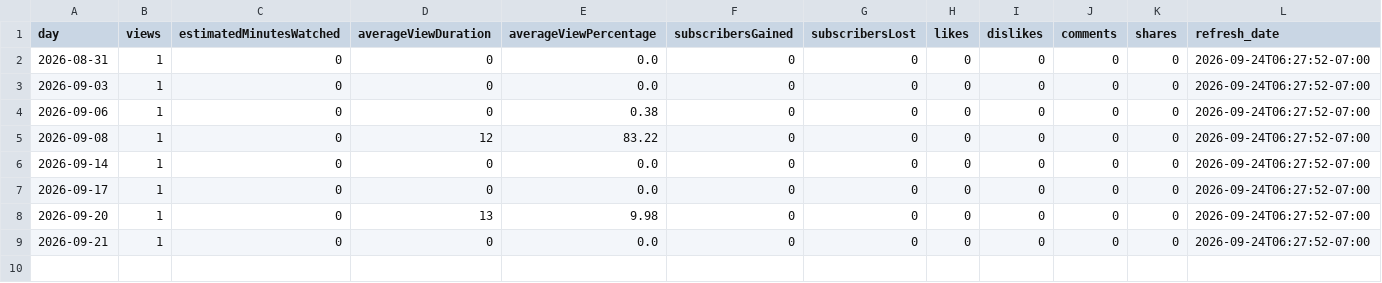
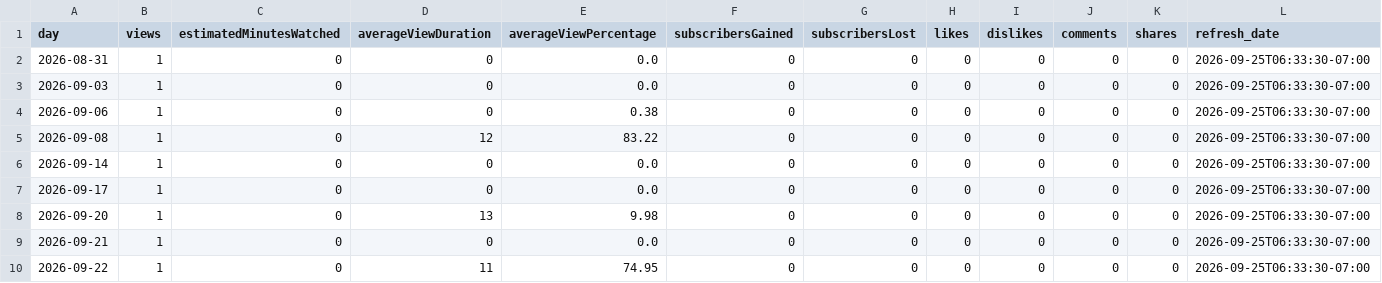
Before and after one commit to zeafang/kepilot-youtube_channel, a CSV file: yta_outputs/yta_daily_trend.csv, drawn as a sheet.

```diff
--- a/yta_outputs/yta_daily_trend.csv
+++ b/yta_outputs/yta_daily_trend.csv
@@ -1,9 +1,10 @@
 day,views,estimatedMinutesWatched,averageViewDuration,averageViewPercentage,subscribersGained,subscribersLost,likes,dislikes,comments,shares,refresh_date
-2026-08-31,1,0,0,0.0,0,0,0,0,0,0,2026-09-24T06:27:52-07:00
-2026-09-03,1,0,0,0.0,0,0,0,0,0,0,2026-09-24T06:27:52-07:00
-2026-09-06,1,0,0,0.38,0,0,0,0,0,0,2026-09-24T06:27:52-07:00
-2026-09-08,1,0,12,83.22,0,0,0,0,0,0,2026-09-24T06:27:52-07:00
-2026-09-14,1,0,0,0.0,0,0,0,0,0,0,2026-09-24T06:27:52-07:00
-2026-09-17,1,0,0,0.0,0,0,0,0,0,0,2026-09-24T06:27:52-07:00
-2026-09-20,1,0,13,9.98,0,0,0,0,0,0,2026-09-24T06:27:52-07:00
-2026-09-21,1,0,0,0.0,0,0,0,0,0,0,2026-09-24T06:27:52-07:00
+2026-08-31,1,0,0,0.0,0,0,0,0,0,0,2026-09-25T06:33:30-07:00
+2026-09-03,1,0,0,0.0,0,0,0,0,0,0,2026-09-25T06:33:30-07:00
+2026-09-06,1,0,0,0.38,0,0,0,0,0,0,2026-09-25T06:33:30-07:00
+2026-09-08,1,0,12,83.22,0,0,0,0,0,0,2026-09-25T06:33:30-07:00
+2026-09-14,1,0,0,0.0,0,0,0,0,0,0,2026-09-25T06:33:30-07:00
+2026-09-17,1,0,0,0.0,0,0,0,0,0,0,2026-09-25T06:33:30-07:00
+2026-09-20,1,0,13,9.98,0,0,0,0,0,0,2026-09-25T06:33:30-07:00
+2026-09-21,1,0,0,0.0,0,0,0,0,0,0,2026-09-25T06:33:30-07:00
+2026-09-22,1,0,11,74.95,0,0,0,0,0,0,2026-09-25T06:33:30-07:00
```
Also changed, not shown: yta_outputs/yta_top_videos.csv, yta_outputs/yta_traffic_sources.csv.
